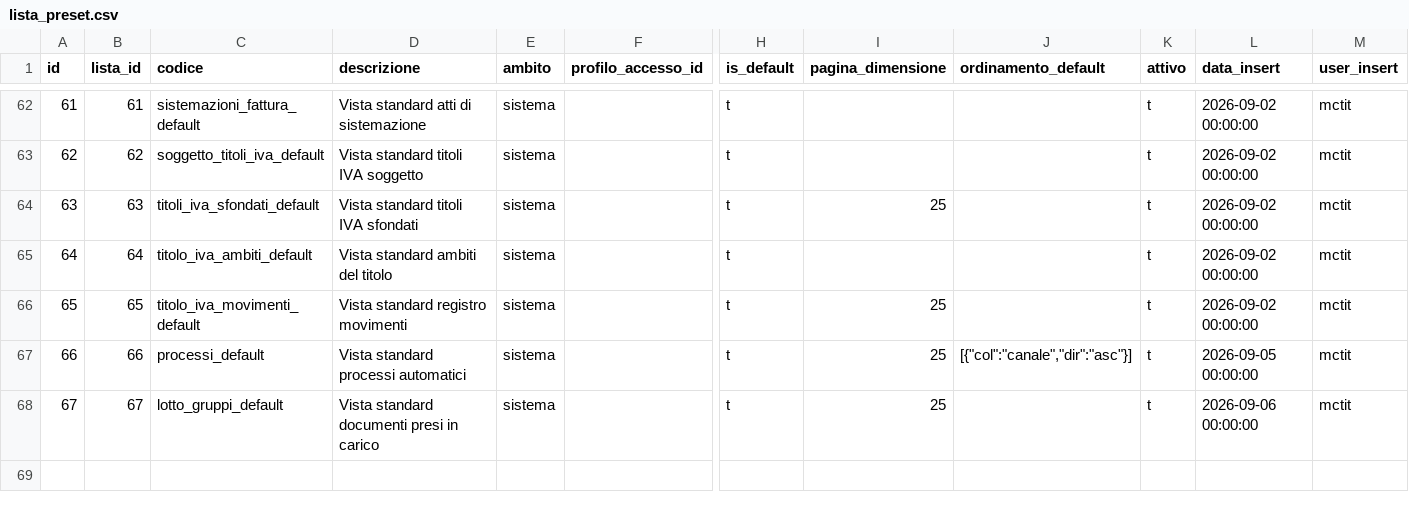
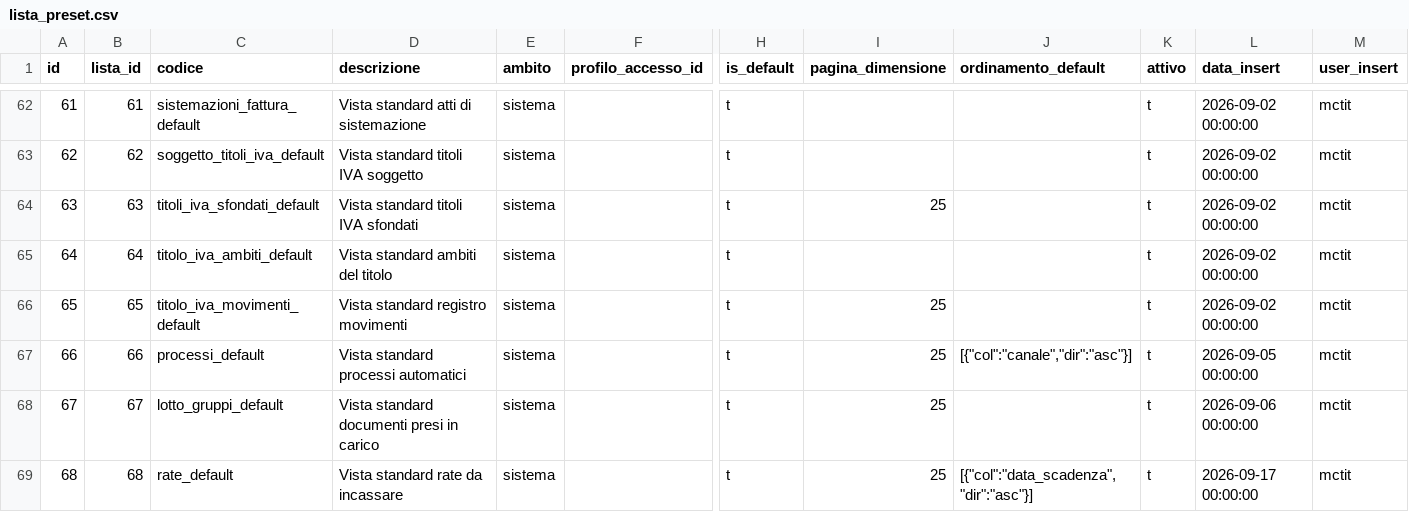
Before and after one commit to Tito-it/ZeroErp, a CSV file: db/changelog/migrations_v2/80_data/sql/ui/lista_preset.csv, drawn as a sheet; only a part is shown, gaps mark what is left out; rows hold the shown columns only; the diff names each change by its address in the sheet, - before the commit and + after, or states it on an @@ line.

```diff
--- a/db/changelog/migrations_v2/80_data/sql/ui/lista_preset.csv
+++ b/db/changelog/migrations_v2/80_data/sql/ui/lista_preset.csv
+row 69: 68 | 68 | rate_default | Vista standard rate da incassare | sistema |  | t | 25 | [{"col":"data_scadenza","dir":"asc"}] | t | 2026-09-17 00:00:00 | mctit
```
Also changed, not shown: db/changelog/migrations_v2/80_data/sql/ui/lista_colonna.csv, db/changelog/migrations_v2/80_data/sql/ui/lista_definizione.csv, 54 other files.
